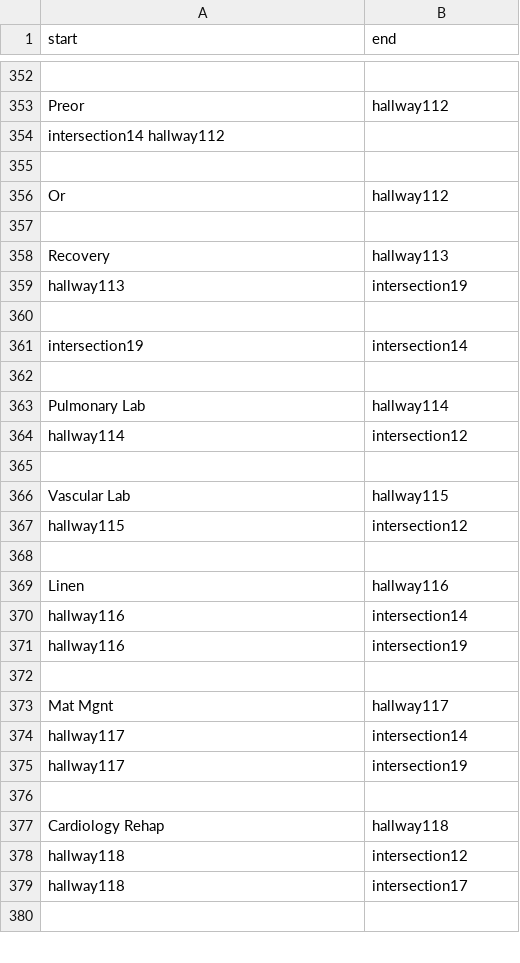
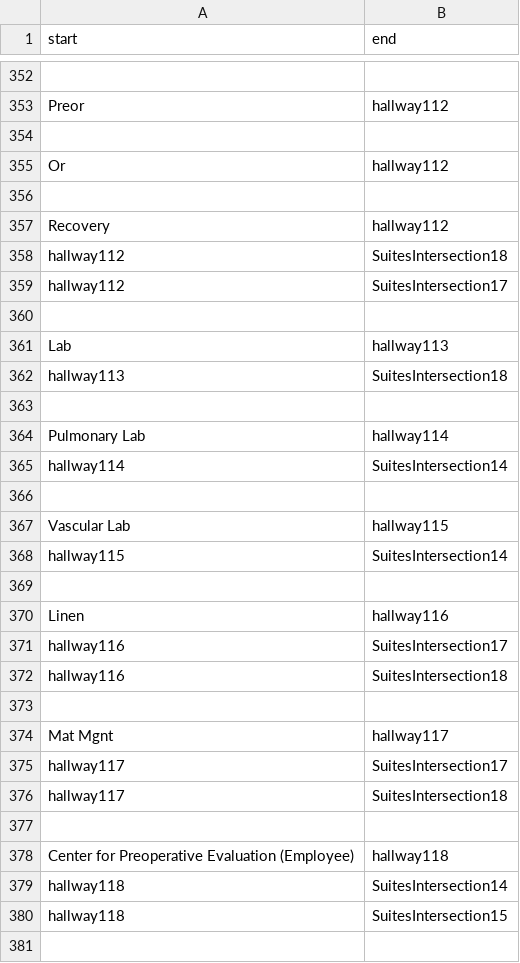
Before and after one commit to SoftEngTeamC/FaulknerMap2, a TSV file: src/main/resources/data/tempEdges.tsv, drawn as a sheet; only a part is shown, gaps mark what is left out; removed rows and columns are numbered as before the commit, all else as after; the diff covers the shown part only; the diff names each change by its address in the sheet, - before the commit and + after, or states it on an @@ line.

Commit message:
Update tempEdges.tsv

```diff
--- a/src/main/resources/data/tempEdges.tsv
+++ b/src/main/resources/data/tempEdges.tsv
-row 354: intersection14 hallway112
-B357 (end): hallway113
+B357 (end): hallway112
-row 359: hallway113 | intersection19
+row 358: hallway112 | SuitesIntersection18
+row 359: hallway112 | SuitesIntersection17
-row 361: intersection19 | intersection14
+row 361: Lab | hallway113
+row 362: hallway113 | SuitesIntersection18
-B365 (end): intersection12
+B365 (end): SuitesIntersection14
-B368 (end): intersection12
+B368 (end): SuitesIntersection14
-B371 (end): intersection14
+B371 (end): SuitesIntersection17
-B372 (end): intersection19
+B372 (end): SuitesIntersection18
-B375 (end): intersection14
+B375 (end): SuitesIntersection17
-B376 (end): intersection19
+B376 (end): SuitesIntersection18
-A378 (start): Cardiology Rehap
+A378 (start): Center for Preoperative Evaluation (Employee)
-B379 (end): intersection12
+B379 (end): SuitesIntersection14
-B380 (end): intersection17
+B380 (end): SuitesIntersection15
```
Also changed, not shown: 14 added rows, 3 removed rows and 15 edited cells elsewhere in this file.
